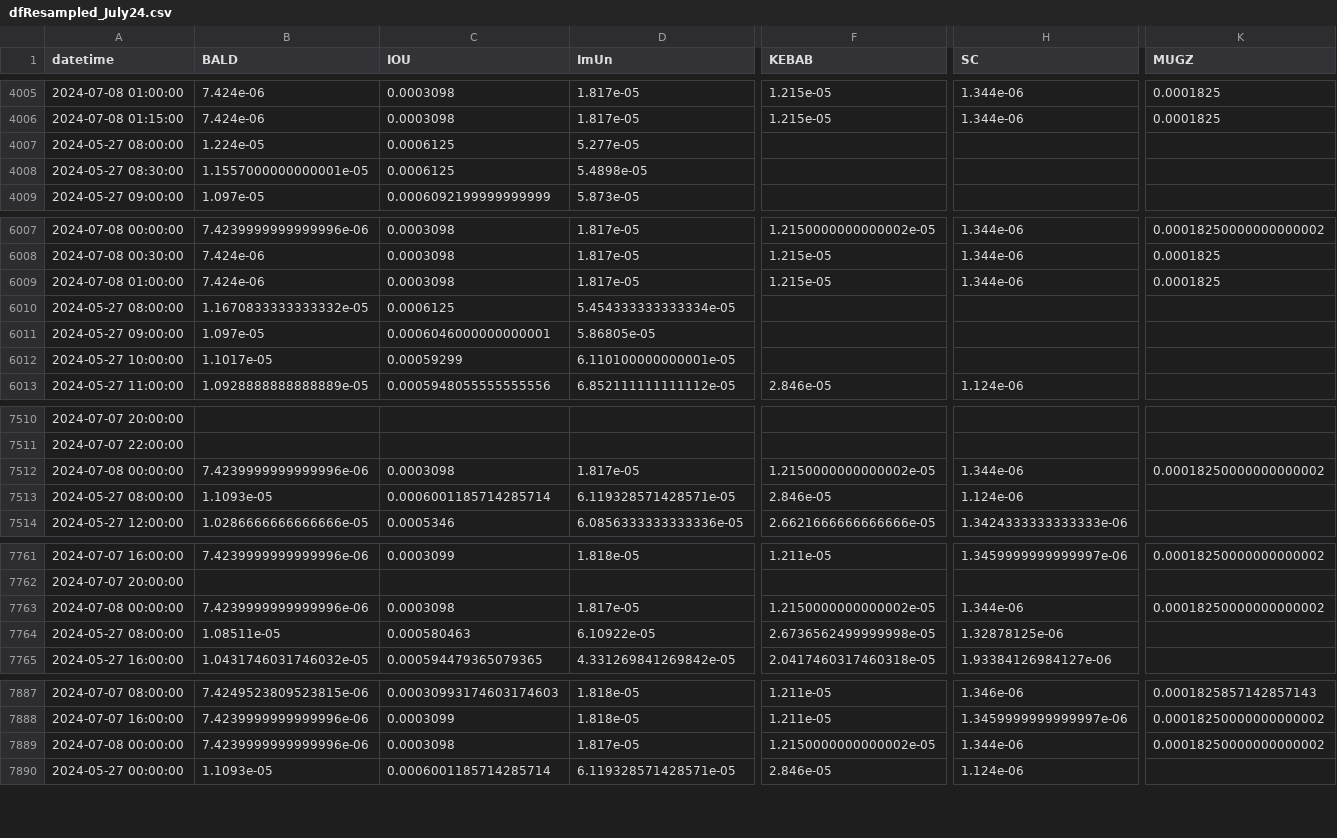
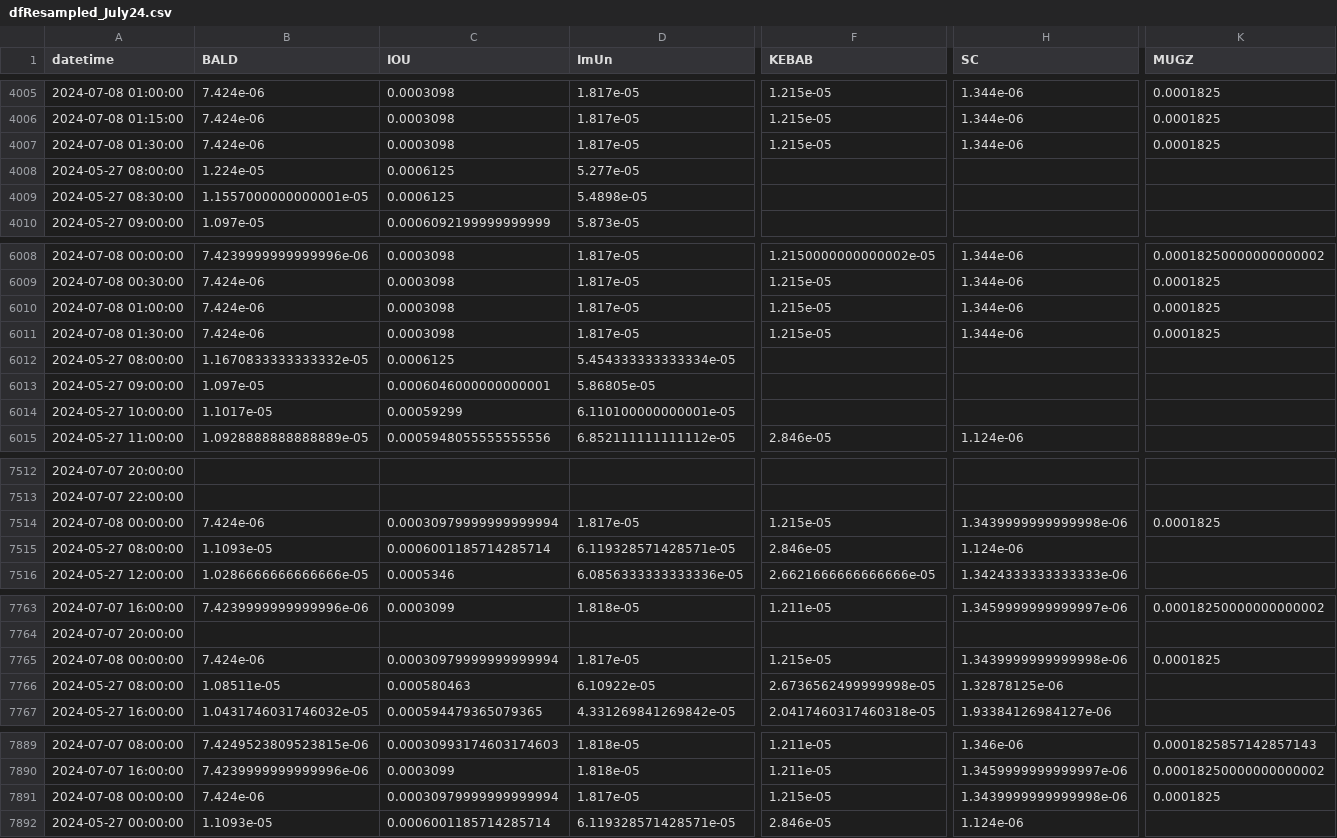
Before and after one commit to B4k469420/MADAlphaSummary, a CSV file: data/dfResampled_July24.csv, drawn as a sheet; only a part is shown, gaps mark what is left out; addresses are those after the commit; rows hold the shown columns only; the diff covers the shown part only; the diff names each change by its address in the sheet, - before the commit and + after, or states it on an @@ line.

Commit message:
Update resampledDF.csv

```diff
--- a/data/dfResampled_July24.csv
+++ b/data/dfResampled_July24.csv
+row 4007: 2024-07-08 01:30:00 | 7.424e-06 | 0.0003098 | 1.817e-05 | 1.215e-05 | 1.344e-06 | 0.0001825
+row 6011: 2024-07-08 01:30:00 | 7.424e-06 | 0.0003098 | 1.817e-05 | 1.215e-05 | 1.344e-06 | 0.0001825
-B7514 (BALD): 7.4239999999999996e-06
+B7514 (BALD): 7.424e-06
-C7514 (IOU): 0.0003098
+C7514 (IOU): 0.00030979999999999994
-F7514 (KEBAB): 1.2150000000000002e-05
+F7514 (KEBAB): 1.215e-05
-H7514 (SC): 1.344e-06
+H7514 (SC): 1.3439999999999998e-06
-K7514 (MUGZ): 0.00018250000000000002
+K7514 (MUGZ): 0.0001825
-B7765 (BALD): 7.4239999999999996e-06
+B7765 (BALD): 7.424e-06
-C7765 (IOU): 0.0003098
+C7765 (IOU): 0.00030979999999999994
-F7765 (KEBAB): 1.2150000000000002e-05
+F7765 (KEBAB): 1.215e-05
-H7765 (SC): 1.344e-06
+H7765 (SC): 1.3439999999999998e-06
-K7765 (MUGZ): 0.00018250000000000002
+K7765 (MUGZ): 0.0001825
-B7891 (BALD): 7.4239999999999996e-06
+B7891 (BALD): 7.424e-06
-C7891 (IOU): 0.0003098
+C7891 (IOU): 0.00030979999999999994
-F7891 (KEBAB): 1.2150000000000002e-05
+F7891 (KEBAB): 1.215e-05
-H7891 (SC): 1.344e-06
+H7891 (SC): 1.3439999999999998e-06
-K7891 (MUGZ): 0.00018250000000000002
+K7891 (MUGZ): 0.0001825
```
Also changed, not shown: 12 edited cells elsewhere in this file.
